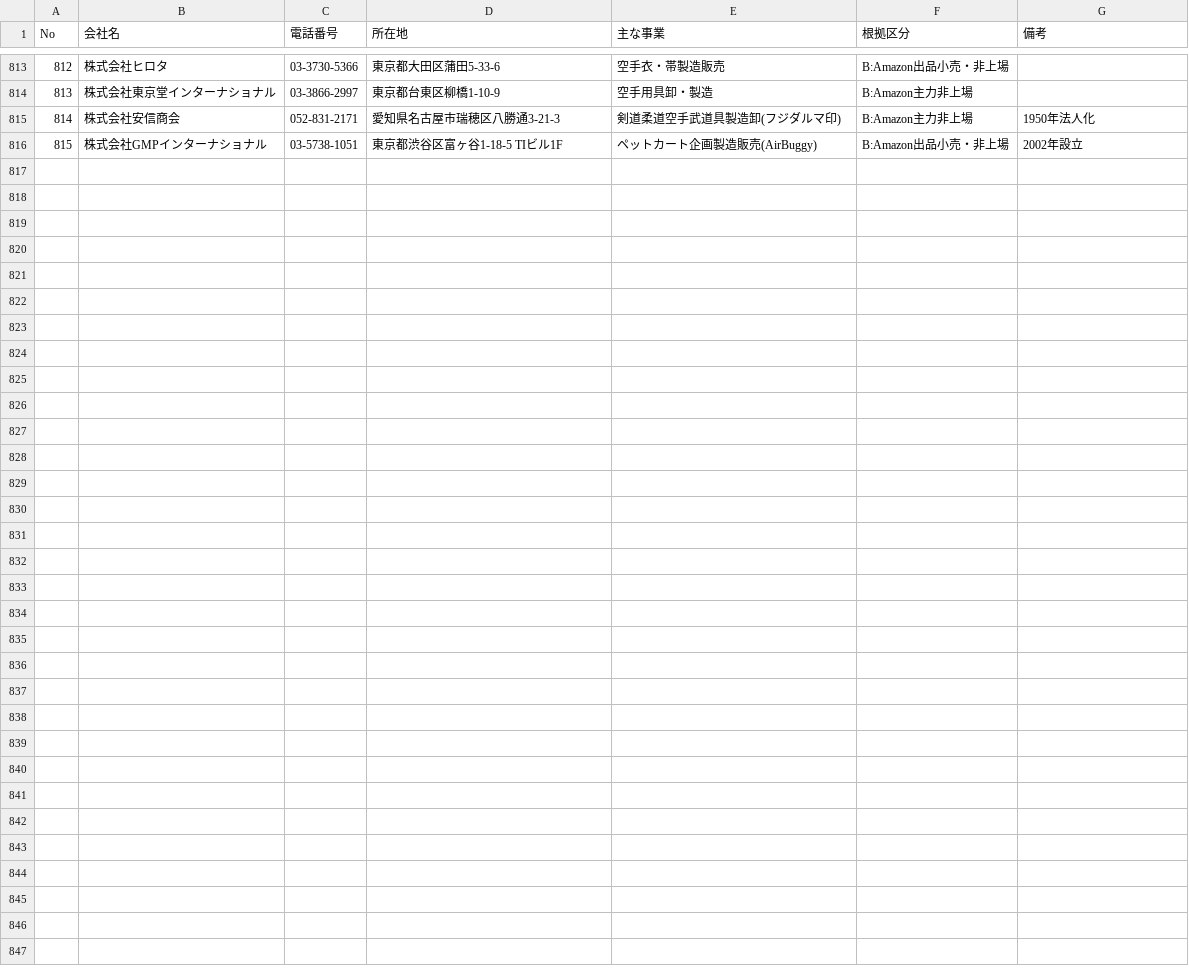
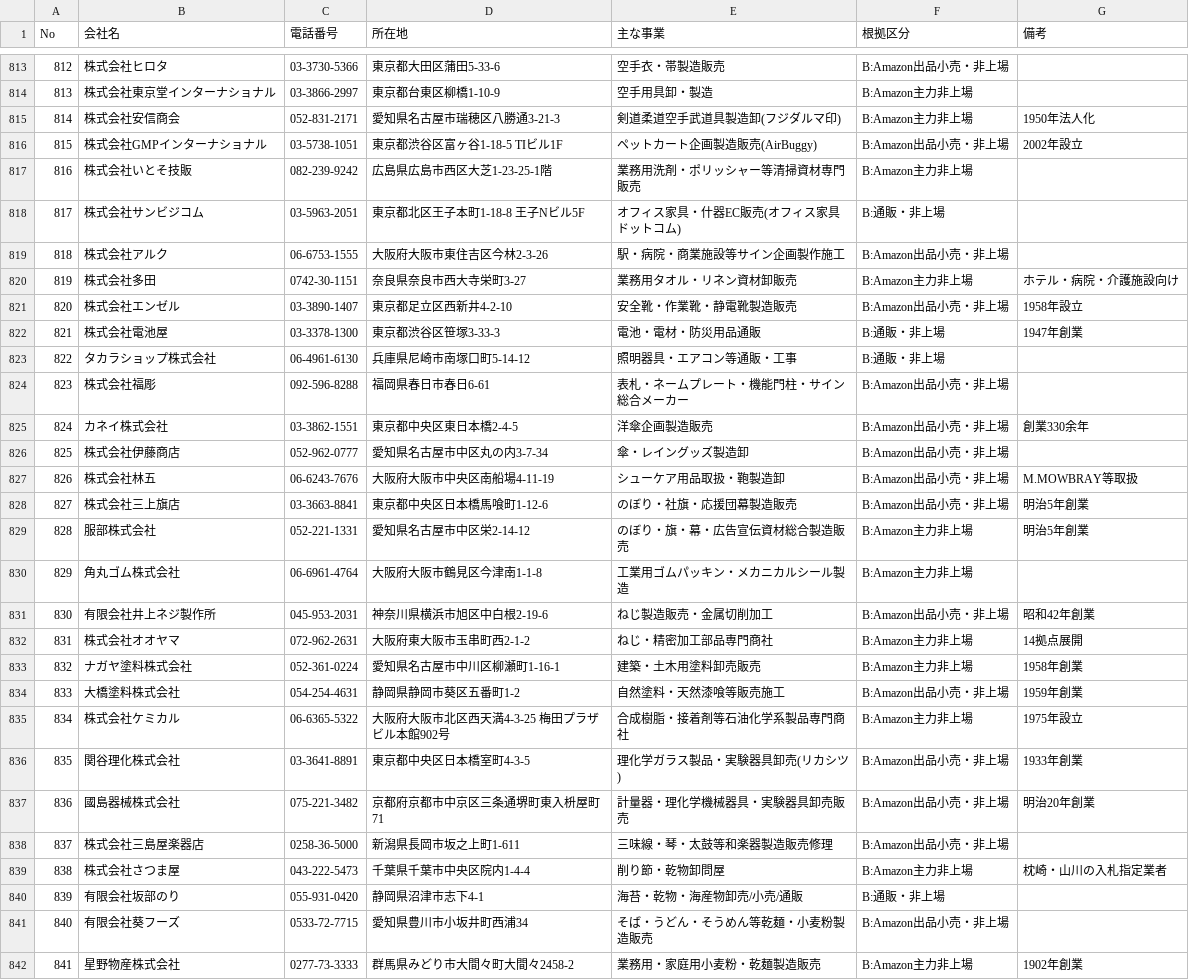
Before and after one commit to suzukim-debug/salesdepartment, a CSV file: leads_amazon_ads_no_dsp.csv, drawn as a sheet; only a part is shown, gaps mark what is left out; the diff names each change by its address in the sheet, - before the commit and + after, or states it on an @@ line.

```diff
--- a/leads_amazon_ads_no_dsp.csv
+++ b/leads_amazon_ads_no_dsp.csv
+row 817: 816 | 株式会社いとそ技販 | 082-239-9242 | 広島県広島市西区大芝1-23-25-1階 | 業務用洗剤・ポリッシャー等清掃資材専門販売 | B:Amazon主力非上場
+row 818: 817 | 株式会社サンビジコム | 03-5963-2051 | 東京都北区王子本町1-18-8 王子Nビル5F | オフィス家具・什器EC販売(オフィス家具ドットコム) | B:通販・非上場
+row 819: 818 | 株式会社アルク | 06-6753-1555 | 大阪府大阪市東住吉区今林2-3-26 | 駅・病院・商業施設等サイン企画製作施工 | B:Amazon出品小売・非上場
+row 820: 819 | 株式会社多田 | 0742-30-1151 | 奈良県奈良市西大寺栄町3-27 | 業務用タオル・リネン資材卸販売 | B:Amazon主力非上場 | ホテル・病院・介護施設向け
+row 821: 820 | 株式会社エンゼル | 03-3890-1407 | 東京都足立区西新井4-2-10 | 安全靴・作業靴・静電靴製造販売 | B:Amazon出品小売・非上場 | 1958年設立
+row 822: 821 | 株式会社電池屋 | 03-3378-1300 | 東京都渋谷区笹塚3-33-3 | 電池・電材・防災用品通販 | B:通販・非上場 | 1947年創業
+row 823: 822 | タカラショップ株式会社 | 06-4961-6130 | 兵庫県尼崎市南塚口町5-14-12 | 照明器具・エアコン等通販・工事 | B:通販・非上場
+row 824: 823 | 株式会社福彫 | 092-596-8288 | 福岡県春日市春日6-61 | 表札・ネームプレート・機能門柱・サイン総合メーカー | B:Amazon出品小売・非上場
+row 825: 824 | カネイ株式会社 | 03-3862-1551 | 東京都中央区東日本橋2-4-5 | 洋傘企画製造販売 | B:Amazon出品小売・非上場 | 創業330余年
+row 826: 825 | 株式会社伊藤商店 | 052-962-0777 | 愛知県名古屋市中区丸の内3-7-34 | 傘・レイングッズ製造卸 | B:Amazon出品小売・非上場
+row 827: 826 | 株式会社林五 | 06-6243-7676 | 大阪府大阪市中央区南船場4-11-19 | シューケア用品取扱・鞄製造卸 | B:Amazon出品小売・非上場 | M.MOWBRAY等取扱
+row 828: 827 | 株式会社三上旗店 | 03-3663-8841 | 東京都中央区日本橋馬喰町1-12-6 | のぼり・社旗・応援団幕製造販売 | B:Amazon出品小売・非上場 | 明治5年創業
+row 829: 828 | 服部株式会社 | 052-221-1331 | 愛知県名古屋市中区栄2-14-12 | のぼり・旗・幕・広告宣伝資材総合製造販売 | B:Amazon主力非上場 | 明治5年創業
+row 830: 829 | 角丸ゴム株式会社 | 06-6961-4764 | 大阪府大阪市鶴見区今津南1-1-8 | 工業用ゴムパッキン・メカニカルシール製造 | B:Amazon主力非上場
+row 831: 830 | 有限会社井上ネジ製作所 | 045-953-2031 | 神奈川県横浜市旭区中白根2-19-6 | ねじ製造販売・金属切削加工 | B:Amazon出品小売・非上場 | 昭和42年創業
+row 832: 831 | 株式会社オオヤマ | 072-962-2631 | 大阪府東大阪市玉串町西2-1-2 | ねじ・精密加工部品専門商社 | B:Amazon主力非上場 | 14拠点展開
+row 833: 832 | ナガヤ塗料株式会社 | 052-361-0224 | 愛知県名古屋市中川区柳瀬町1-16-1 | 建築・土木用塗料卸売販売 | B:Amazon主力非上場 | 1958年創業
+row 834: 833 | 大橋塗料株式会社 | 054-254-4631 | 静岡県静岡市葵区五番町1-2 | 自然塗料・天然漆喰等販売施工 | B:Amazon出品小売・非上場 | 1959年創業
+row 835: 834 | 株式会社ケミカル | 06-6365-5322 | 大阪府大阪市北区西天満4-3-25 梅田プラザビル本館902号 | 合成樹脂・接着剤等石油化学系製品専門商社 | B:Amazon主力非上場 | 1975年設立
+row 836: 835 | 関谷理化株式会社 | 03-3641-8891 | 東京都中央区日本橋室町4-3-5 | 理化学ガラス製品・実験器具卸売(リカシツ) | B:Amazon出品小売・非上場 | 1933年創業
+row 837: 836 | 國島器械株式会社 | 075-221-3482 | 京都府京都市中京区三条通堺町東入枡屋町71 | 計量器・理化学機械器具・実験器具卸売販売 | B:Amazon出品小売・非上場 | 明治20年創業
+row 838: 837 | 株式会社三島屋楽器店 | 0258-36-5000 | 新潟県長岡市坂之上町1-611 | 三味線・琴・太鼓等和楽器製造販売修理 | B:Amazon出品小売・非上場
+row 839: 838 | 株式会社さつま屋 | 043-222-5473 | 千葉県千葉市中央区院内1-4-4 | 削り節・乾物卸問屋 | B:Amazon主力非上場 | 枕崎・山川の入札指定業者
+row 840: 839 | 有限会社坂部のり | 055-931-0420 | 静岡県沼津市志下4-1 | 海苔・乾物・海産物卸売/小売/通販 | B:通販・非上場
+row 841: 840 | 有限会社葵フーズ | 0533-72-7715 | 愛知県豊川市小坂井町西浦34 | そば・うどん・そうめん等乾麺・小麦粉製造販売 | B:Amazon出品小売・非上場
+row 842: 841 | 星野物産株式会社 | 0277-73-3333 | 群馬県みどり市大間々町大間々2458-2 | 業務用・家庭用小麦粉・乾麺製造販売 | B:Amazon主力非上場 | 1902年創業
```
